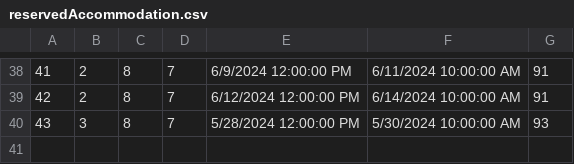
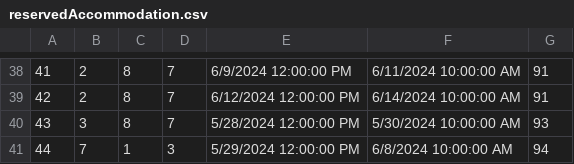
Before and after one commit to VeljkoW/Tourism-Accommodation-Management-App, a CSV file: Resources/Data/reservedAccommodation.csv, drawn as a sheet; only a part is shown, gaps mark what is left out; the diff names each change by its address in the sheet, - before the commit and + after, or states it on an @@ line.

```diff
--- a/Resources/Data/reservedAccommodation.csv
+++ b/Resources/Data/reservedAccommodation.csv
+row 41: 44 | 7 | 1 | 3 | 5/29/2024 12:00:00 PM | 6/8/2024 10:00:00 AM | 94
```
Also changed, not shown: 17 other files.
